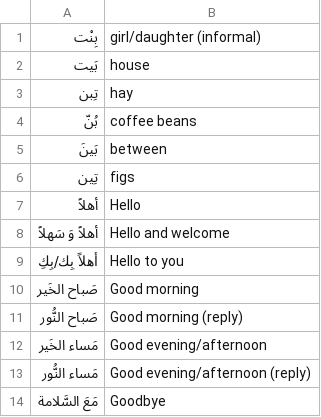
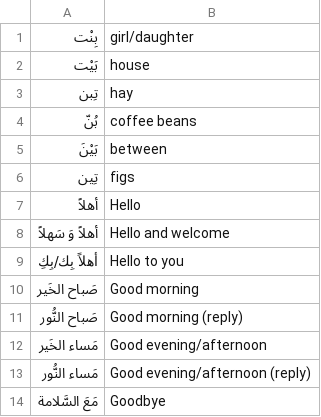
Before and after one commit to bmaupin/flashcard-sets, a CSV file: mastering-arabic-1-3rd-edition/unit01.csv, drawn as a sheet.

```diff
--- a/mastering-arabic-1-3rd-edition/unit01.csv
+++ b/mastering-arabic-1-3rd-edition/unit01.csv
@@ -1,6 +1,6 @@
-"بِنْت","girl/daughter (informal)"
-"بَيت","house"
+"بِنْت","girl/daughter"
+"بَيْت","house"
 "تِبن","hay"
 "بُنّ","coffee beans"
-"بَينَ","between"
+"بَيْنَ","between"
 "تِين","figs"
```
Also changed, not shown: mastering-arabic-1-3rd-edition/unit02.csv, mastering-arabic-1-3rd-edition/unit03.csv, 10 other files.
